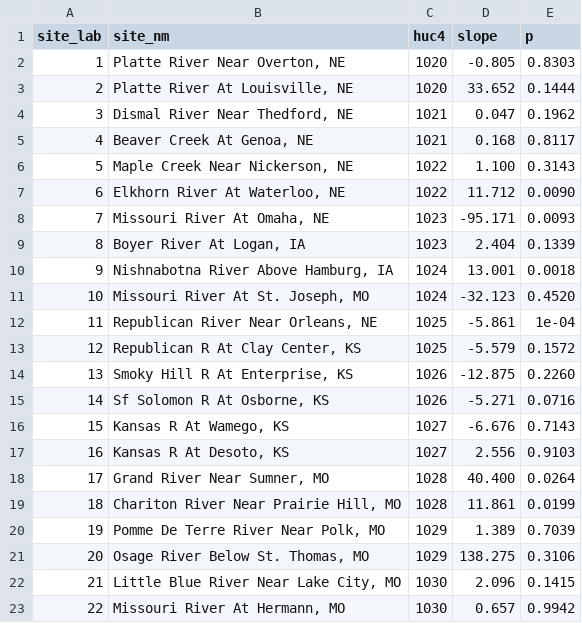
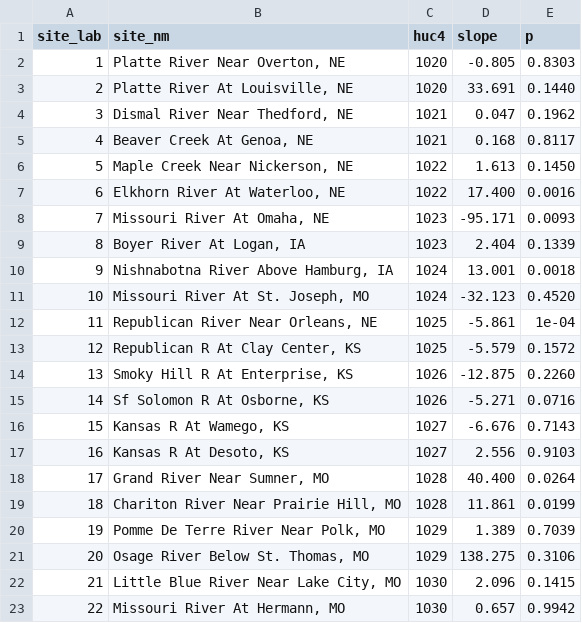
Before and after one commit to forkhala/Hydrologic_Data_Analysis_Final_Proj, a CSV file: Data/Processed/sd_year.csv, drawn as a sheet.

```diff
--- a/Data/Processed/sd_year.csv
+++ b/Data/Processed/sd_year.csv
@@ -2,7 +2,7 @@
 "1","Platte River Near Overton, NE","1020","-0.805","0.8303"
-"2","Platte River At Louisville, NE","1020","33.652","0.1444"
+"2","Platte River At Louisville, NE","1020","33.691","0.1440"
 "3","Dismal River Near Thedford, NE","1021","0.047","0.1962"
 "4","Beaver Creek At Genoa, NE","1021","0.168","0.8117"
-"5","Maple Creek Near Nickerson, NE","1022","1.100","0.3143"
-"6","Elkhorn River At Waterloo, NE","1022","11.712","0.0090"
+"5","Maple Creek Near Nickerson, NE","1022","1.613","0.1450"
+"6","Elkhorn River At Waterloo, NE","1022","17.400","0.0016"
 "7","Missouri River At Omaha, NE","1023","-95.171","0.0093"
```
Also changed, not shown: 4 other files.
